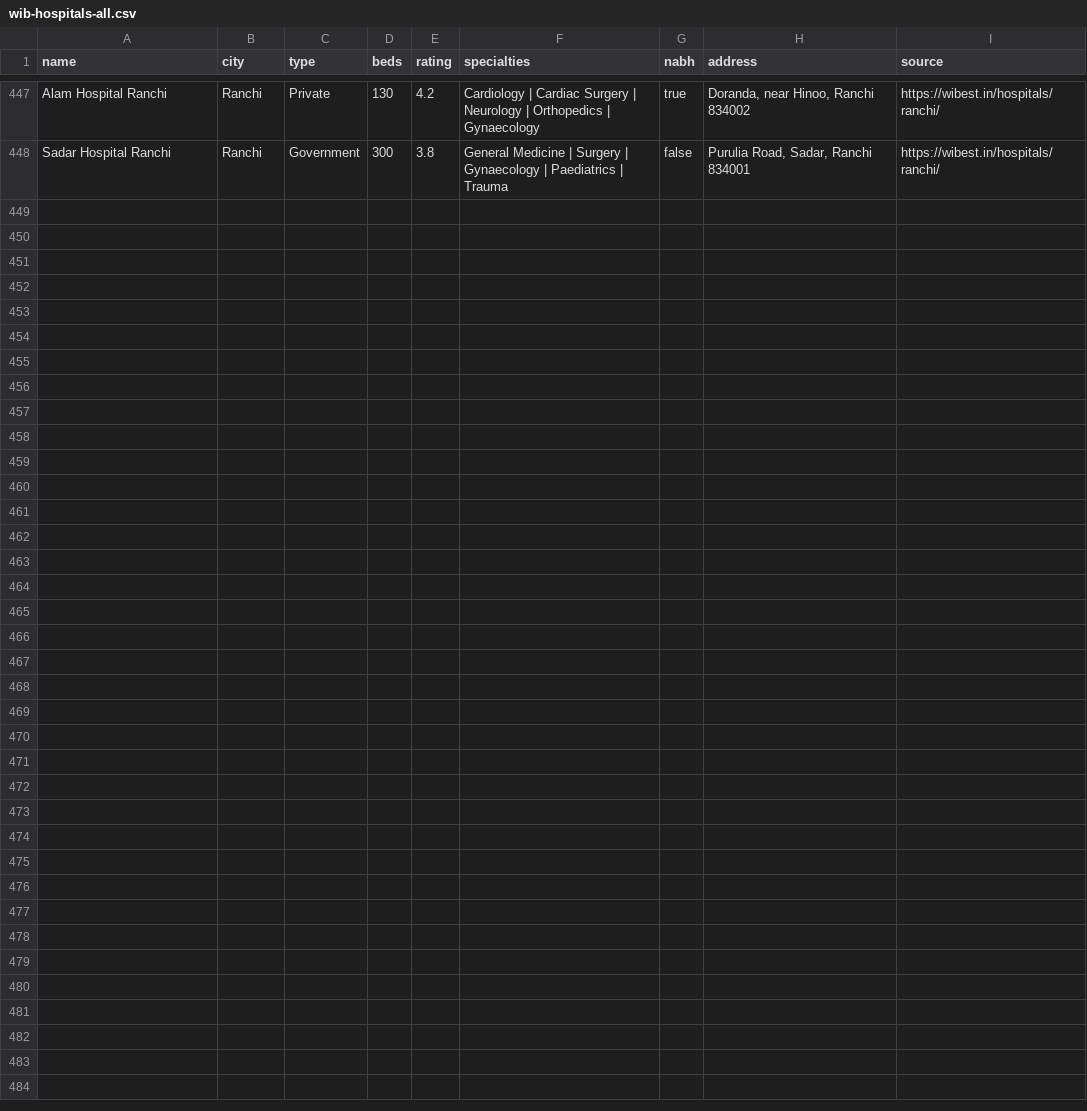
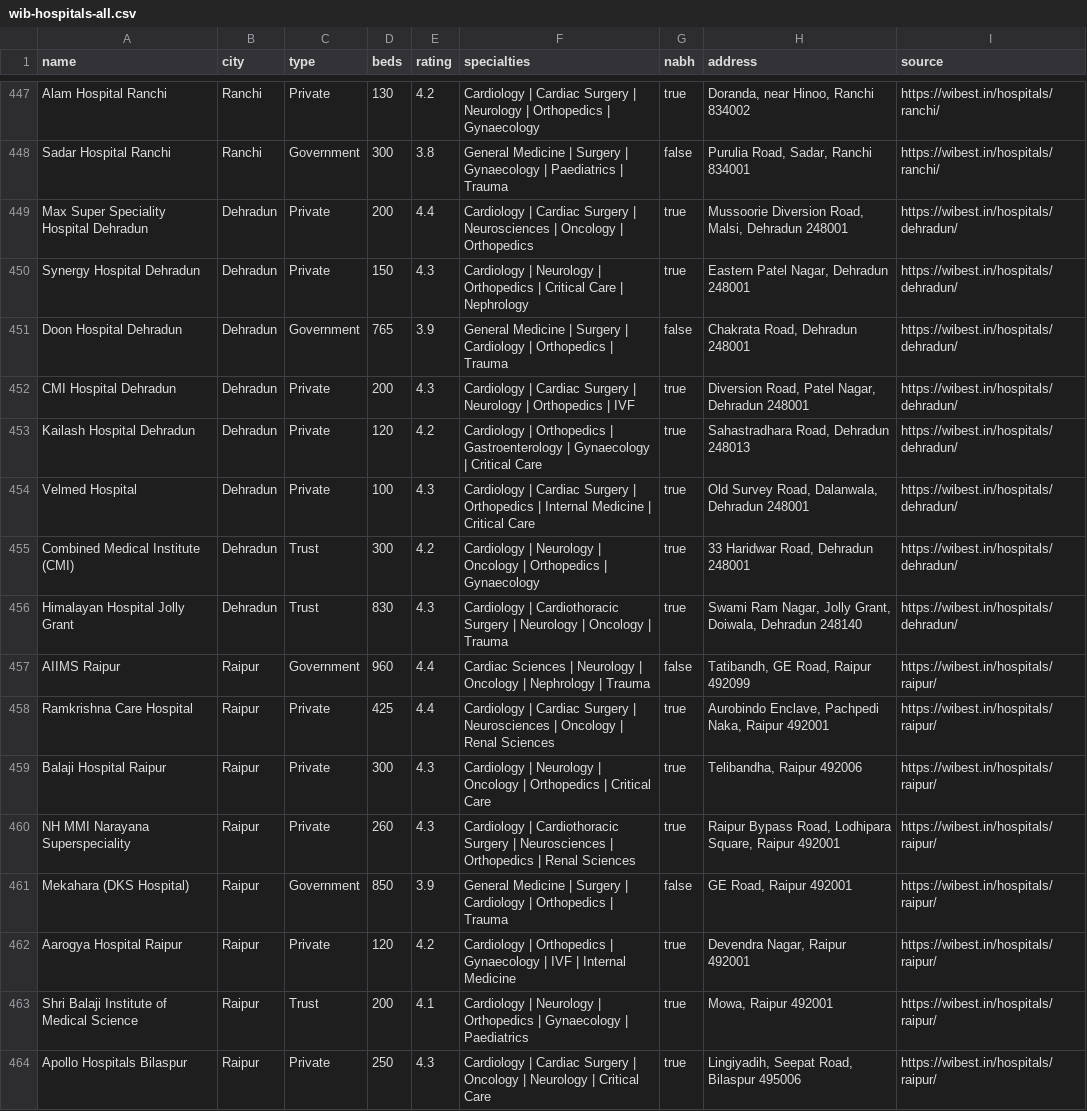
Before and after one commit to WIB-X/wibest, a CSV file: data/csv/wib-hospitals-all.csv, drawn as a sheet; only a part is shown, gaps mark what is left out; the diff names each change by its address in the sheet, - before the commit and + after, or states it on an @@ line.

```diff
--- a/data/csv/wib-hospitals-all.csv
+++ b/data/csv/wib-hospitals-all.csv
+row 449: Max Super Speciality Hospital Dehradun | Dehradun | Private | 200 | 4.4 | Cardiology | Cardiac Surgery | Neurosciences | Oncology | Orthopedics | true | Mussoorie Diversion Road, Malsi, Dehradun 248001 | https://wibest.in/hospitals/dehradun/
+row 450: Synergy Hospital Dehradun | Dehradun | Private | 150 | 4.3 | Cardiology | Neurology | Orthopedics | Critical Care | Nephrology | true | Eastern Patel Nagar, Dehradun 248001 | https://wibest.in/hospitals/dehradun/
+row 451: Doon Hospital Dehradun | Dehradun | Government | 765 | 3.9 | General Medicine | Surgery | Cardiology | Orthopedics | Trauma | false | Chakrata Road, Dehradun 248001 | https://wibest.in/hospitals/dehradun/
+row 452: CMI Hospital Dehradun | Dehradun | Private | 200 | 4.3 | Cardiology | Cardiac Surgery | Neurology | Orthopedics | IVF | true | Diversion Road, Patel Nagar, Dehradun 248001 | https://wibest.in/hospitals/dehradun/
+row 453: Kailash Hospital Dehradun | Dehradun | Private | 120 | 4.2 | Cardiology | Orthopedics | Gastroenterology | Gynaecology | Critical Care | true | Sahastradhara Road, Dehradun 248013 | https://wibest.in/hospitals/dehradun/
+row 454: Velmed Hospital | Dehradun | Private | 100 | 4.3 | Cardiology | Cardiac Surgery | Orthopedics | Internal Medicine | Critical Care | true | Old Survey Road, Dalanwala, Dehradun 248001 | https://wibest.in/hospitals/dehradun/
+row 455: Combined Medical Institute (CMI) | Dehradun | Trust | 300 | 4.2 | Cardiology | Neurology | Oncology | Orthopedics | Gynaecology | true | 33 Haridwar Road, Dehradun 248001 | https://wibest.in/hospitals/dehradun/
+row 456: Himalayan Hospital Jolly Grant | Dehradun | Trust | 830 | 4.3 | Cardiology | Cardiothoracic Surgery | Neurology | Oncology | Trauma | true | Swami Ram Nagar, Jolly Grant, Doiwala, Dehradun 248140 | https://wibest.in/hospitals/dehradun/
+row 457: AIIMS Raipur | Raipur | Government | 960 | 4.4 | Cardiac Sciences | Neurology | Oncology | Nephrology | Trauma | false | Tatibandh, GE Road, Raipur 492099 | https://wibest.in/hospitals/raipur/
+row 458: Ramkrishna Care Hospital | Raipur | Private | 425 | 4.4 | Cardiology | Cardiac Surgery | Neurosciences | Oncology | Renal Sciences | true | Aurobindo Enclave, Pachpedi Naka, Raipur 492001 | https://wibest.in/hospitals/raipur/
+row 459: Balaji Hospital Raipur | Raipur | Private | 300 | 4.3 | Cardiology | Neurology | Oncology | Orthopedics | Critical Care | true | Telibandha, Raipur 492006 | https://wibest.in/hospitals/raipur/
+row 460: NH MMI Narayana Superspeciality | Raipur | Private | 260 | 4.3 | Cardiology | Cardiothoracic Surgery | Neurosciences | Orthopedics | Renal Sciences | true | Raipur Bypass Road, Lodhipara Square, Raipur 492001 | https://wibest.in/hospitals/raipur/
+row 461: Mekahara (DKS Hospital) | Raipur | Government | 850 | 3.9 | General Medicine | Surgery | Cardiology | Orthopedics | Trauma | false | GE Road, Raipur 492001 | https://wibest.in/hospitals/raipur/
+row 462: Aarogya Hospital Raipur | Raipur | Private | 120 | 4.2 | Cardiology | Orthopedics | Gynaecology | IVF | Internal Medicine | true | Devendra Nagar, Raipur 492001 | https://wibest.in/hospitals/raipur/
+row 463: Shri Balaji Institute of Medical Science | Raipur | Trust | 200 | 4.1 | Cardiology | Neurology | Orthopedics | Gynaecology | Paediatrics | true | Mowa, Raipur 492001 | https://wibest.in/hospitals/raipur/
+row 464: Apollo Hospitals Bilaspur | Raipur | Private | 250 | 4.3 | Cardiology | Cardiac Surgery | Oncology | Neurology | Critical Care | true | Lingiyadih, Seepat Road, Bilaspur 495006 | https://wibest.in/hospitals/raipur/
```
Also changed, not shown: data/csv/wib-restaurants-all.csv, 30 other files.
